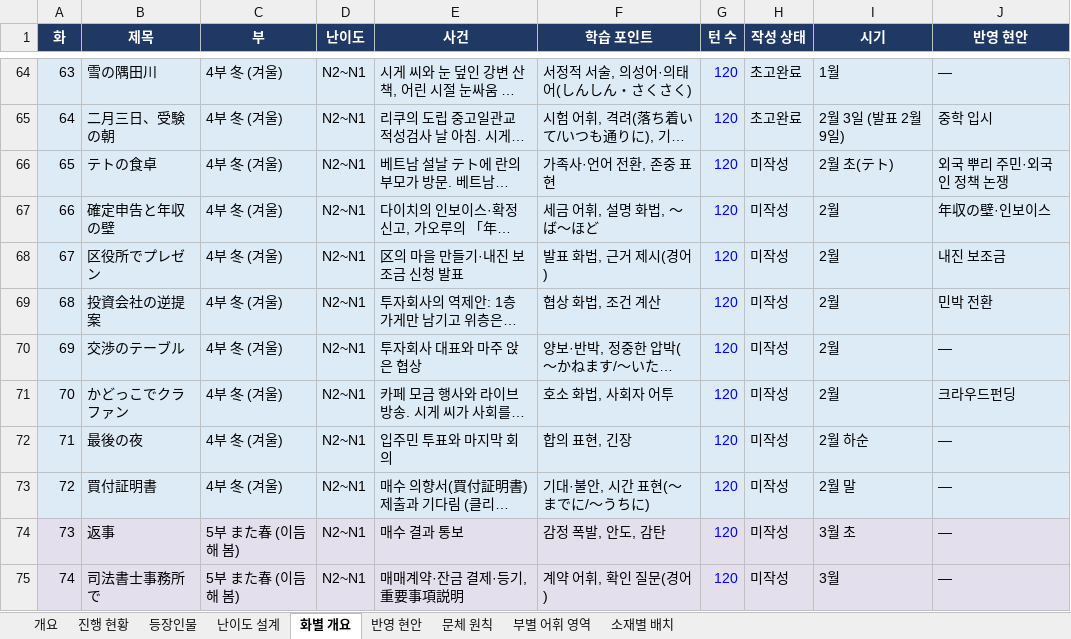
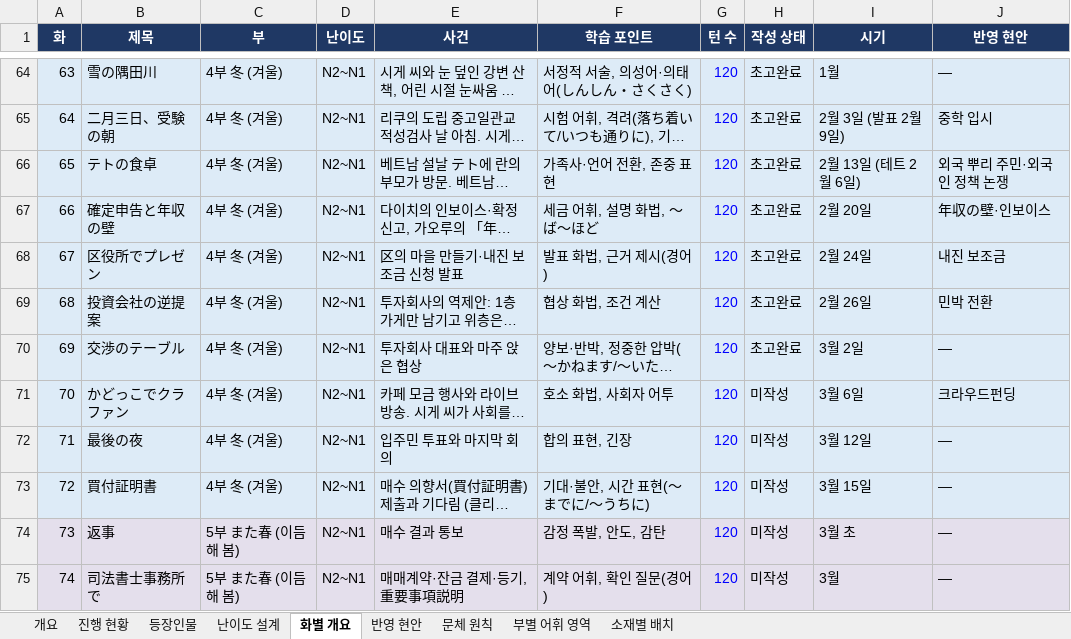
Before and after one commit to svetsvet1982/Japanese, an Excel workbook: kadonoie/角の家_일본어_연속대화문_기획서.xlsx, sheet 화별 개요, drawn as a sheet; only a part is shown, gaps mark what is left out; long unchanged cells end in …; values as stored, in another font and other column widths than the file's, no borders; the diff names each change by its address in the sheet, - before the commit and + after, or states it on an @@ line.

```diff
--- a/kadonoie/角の家_일본어_연속대화문_기획서.xlsx (sheet 화별 개요)
+++ b/kadonoie/角の家_일본어_연속대화문_기획서.xlsx (sheet 화별 개요)
-H66:H70 (작성 상태): 미작성
+H66:H70 (작성 상태): 초고완료
-I66 (시기): 2월 초(テト)
+I66 (시기): 2월 13일 (테트 2월 6일)
-I67 (시기): 2월
+I67 (시기): 2월 20일
-I68 (시기): 2월
+I68 (시기): 2월 24일
-I69 (시기): 2월
+I69 (시기): 2월 26일
-I70 (시기): 2월
+I70 (시기): 3월 2일
-I71 (시기): 2월
+I71 (시기): 3월 6일
-I72 (시기): 2월 하순
+I72 (시기): 3월 12일
-I73 (시기): 2월 말
+I73 (시기): 3월 15일
```
Also changed, not shown: 2 other files.
